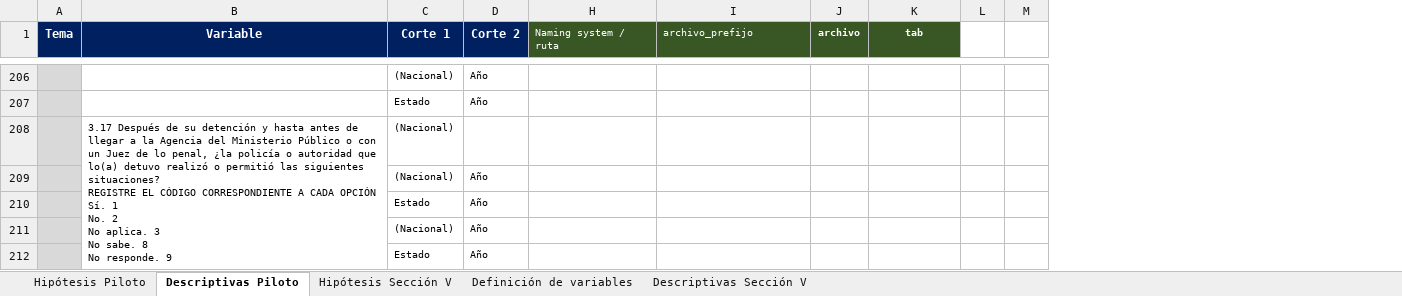
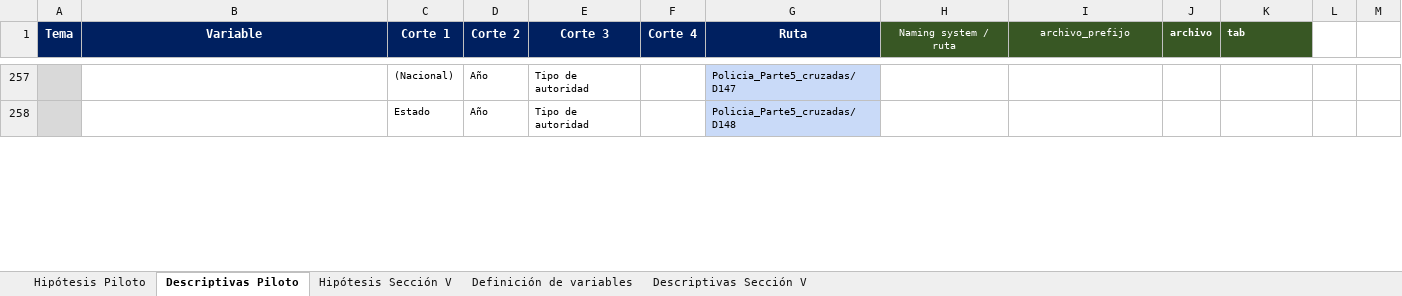
Before and after one commit to aspardog/ENPOL, an Excel workbook: National/Directorio.xlsx, sheet Descriptivas Piloto, drawn as a sheet; only a part is shown, gaps mark what is left out; values as stored, in another font and other column widths than the file's, no borders; removed rows and columns are numbered as before the commit, all else as after; ↵ is a line break in a cell; the diff covers the shown part only; the diff names each change by its address in the sheet, - before the commit and + after, or states it on an @@ line.

```diff
--- a/National/Directorio.xlsx (sheet Descriptivas Piloto)
+++ b/National/Directorio.xlsx (sheet Descriptivas Piloto)
@@ column E (Corte 3) unhidden, rows 257-258: Tipo de autoridad | Tipo de autoridad @@
@@ column F (Corte 4) unhidden, empty @@
@@ column G (Ruta) unhidden, rows 257-258: Policia_Parte5_cruzadas/D147 | Policia_Parte5_cruzadas/D148 @@
-H1:I1 alignment: left
+H1:I1 alignment: center
-K1 alignment: center
+K1 alignment: left
-row 208:  | 3.17 Después de su detención y hasta antes de llegar a la Agencia del Ministerio Público o con un Juez de lo penal, ¿la policía o autoridad que ↵ lo(a) detuvo realizó o permitió las siguientes situaciones? ↵ REGISTRE EL CÓDIGO CORRESPONDIENTE A CADA OPCIÓN ↵ Sí. 1 ↵ No. 2 ↵ No aplica. 3 ↵ No sabe. 8 ↵ No responde. 9 | (Nacional)
-row 209:  |  | (Nacional) | Año
-row 210:  |  | Estado | Año
-row 211:  |  | (Nacional) | Año
-row 212:  |  | Estado | Año
```
Also changed, not shown: other rows of this sheet.
